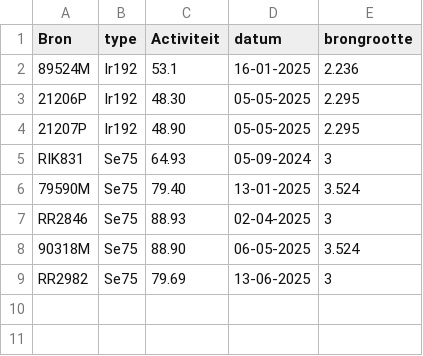
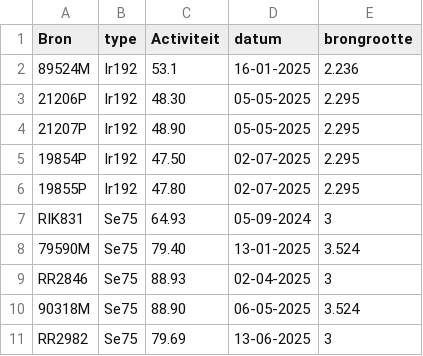
Before and after one commit to vincepall/rt, a CSV file: bronnen.csv, drawn as a sheet.

Commit message:
Update bronnen.csv

```diff
--- a/bronnen.csv
+++ b/bronnen.csv
@@ -4,2 +4,4 @@ Bron,type,Activiteit,datum,brongrootte
 21207P,Ir192,48.90,05-05-2025,2.295
+19854P,Ir192,47.50,02-07-2025,2.295
+19855P,Ir192,47.80,02-07-2025,2.295
 RIK831,Se75,64.93,05-09-2024,3
```
